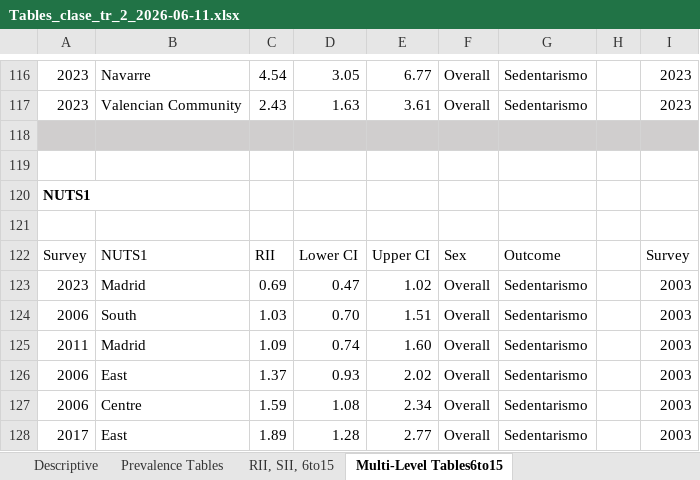
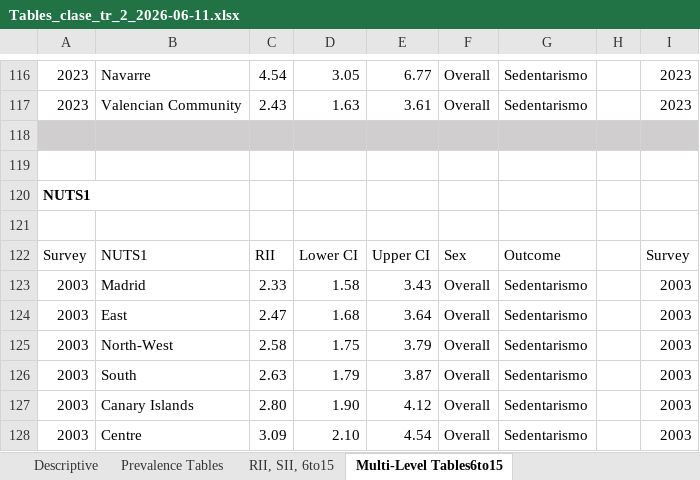
Before and after one commit to EVERYMOVE-Project/Childhood-Inequities-of-Sedentarism, an Excel workbook: Tables/Prevalence+RII/Tables_clase_tr_2_2026-06-11.xlsx, sheet Multi-Level Tables6to15, drawn as a sheet; only a part is shown, gaps mark what is left out; values as stored, in another font and other column widths than the file's, no borders; table styles not drawn; the diff covers the shown part only; the diff names each change by its address in the sheet, - before the commit and + after, or states it on an @@ line.

```diff
--- a/Tables/Prevalence+RII/Tables_clase_tr_2_2026-06-11.xlsx (sheet Multi-Level Tables6to15)
+++ b/Tables/Prevalence+RII/Tables_clase_tr_2_2026-06-11.xlsx (sheet Multi-Level Tables6to15)
-A123: 2023
+A123: 2003
-C123: 0.69
+C123: 2.33
-D123: 0.47
+D123: 1.58
-E123: 1.02
+E123: 3.43
-A124: 2006
+A124: 2003
-B124: South
+B124: East
-C124: 1.03
+C124: 2.47
-D124: 0.70
+D124: 1.68
-E124: 1.51
+E124: 3.64
-A125: 2011
+A125: 2003
-B125: Madrid
+B125: North-West
-C125: 1.09
+C125: 2.58
-D125: 0.74
+D125: 1.75
-E125: 1.60
+E125: 3.79
-A126:A127: 2006
+A126:A127: 2003
-B126: East
+B126: South
-C126: 1.37
+C126: 2.63
-D126: 0.93
+D126: 1.79
-E126: 2.02
+E126: 3.87
-B127: Centre
+B127: Canary Islands
-C127: 1.59
+C127: 2.80
-D127: 1.08
+D127: 1.90
-E127: 2.34
+E127: 4.12
-A128: 2017
+A128: 2003
-B128: East
+B128: Centre
-C128: 1.89
+C128: 3.09
-D128: 1.28
+D128: 2.10
-E128: 2.77
+E128: 4.54
```
Also changed, not shown: 133 edited cells elsewhere in this sheet, sheet RII, SII, 6to15, sheet Annual Percent Change, charts or pictures, 35 other files.
